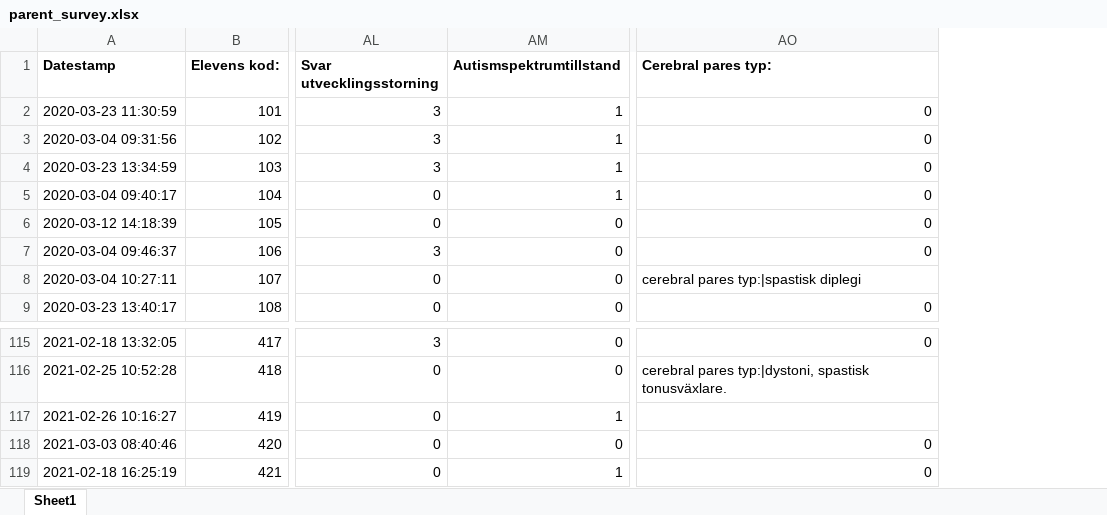
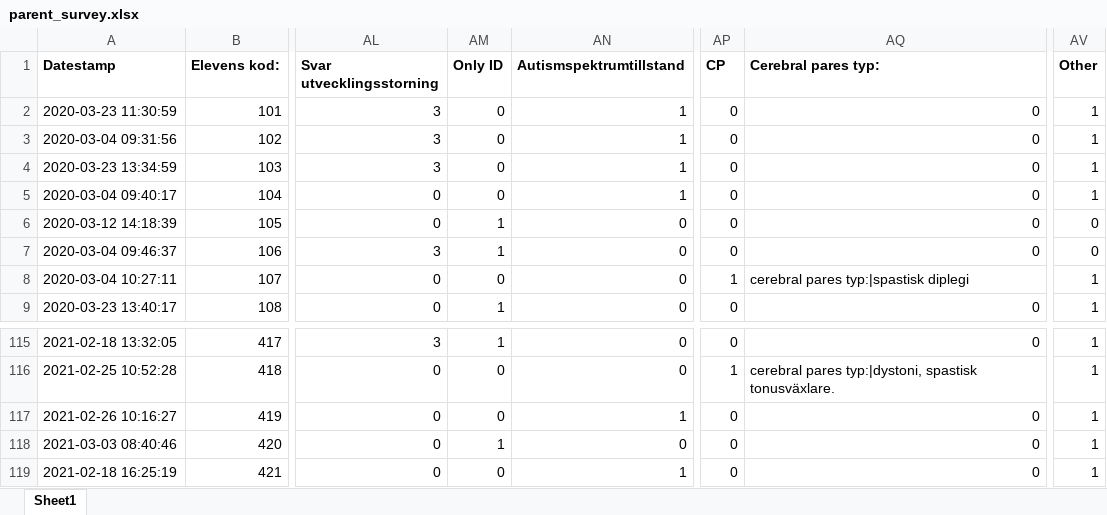
Before and after one commit to lisamops/KomLoss, an Excel workbook: data/parent_survey.xlsx, sheet Sheet1, drawn as a sheet; only a part is shown, gaps mark what is left out; values as stored, in another font and other column widths than the file's, no borders; addresses are those after the commit; the diff names each change by its address in the sheet, - before the commit and + after, or states it on an @@ line.

Commit message:
added diagnosis table

```diff
--- a/data/parent_survey.xlsx (sheet Sheet1)
+++ b/data/parent_survey.xlsx (sheet Sheet1)
+column AM (Only ID), rows 2-9: 0 | 0 | 0 | 0 | 1 | 1 | 0 | 1; rows 115-119: 1 | 0 | 0 | 1 | 0
+column AP (CP), rows 2-9: 0 | 0 | 0 | 0 | 0 | 0 | 1 | 0; rows 115-119: 0 | 1 | 0 | 0 | 0
+column AV (Other), rows 2-9: 1 | 1 | 1 | 1 | 0 | 0 | 1 | 1; rows 115-119: all 1
-AQ117 (Cerebral pares typ:): (empty)
+AQ117 (Cerebral pares typ:): 0
```
Also changed, not shown: 7 other files.
